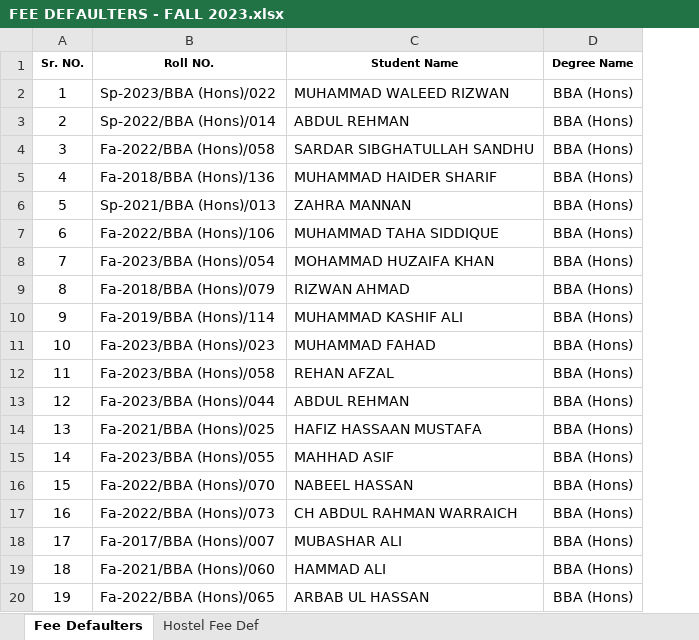
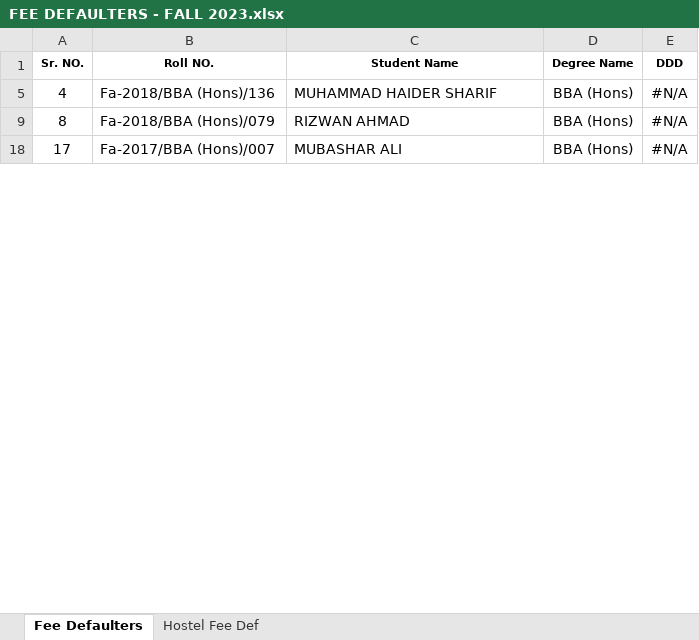
Before and after one commit to lguresult/bashir102, an Excel workbook: RESULT NEW FORMAT/DATA FOR NEW SHEET/FEE DEFAULTERS - FALL 2023.xlsx, sheet Fee Defaulters, drawn as a sheet; only a part is shown; values as stored, in another font and other column widths than the file's, no borders; conditional formats not drawn; removed rows and columns are numbered as before the commit, all else as after; the diff covers the shown part only; the diff names each change by its address in the sheet, - before the commit and + after, or states it on an @@ line.

```diff
--- a/RESULT NEW FORMAT/DATA FOR NEW SHEET/FEE DEFAULTERS - FALL 2023.xlsx (sheet Fee Defaulters)
+++ b/RESULT NEW FORMAT/DATA FOR NEW SHEET/FEE DEFAULTERS - FALL 2023.xlsx (sheet Fee Defaulters)
+column E (DDD), rows 5-18: all #N/A
-row 2: 1 | Sp-2023/BBA (Hons)/022 | MUHAMMAD WALEED RIZWAN | BBA (Hons)
-row 3: 2 | Sp-2022/BBA (Hons)/014 | ABDUL REHMAN | BBA (Hons)
-row 4: 3 | Fa-2022/BBA (Hons)/058 | SARDAR SIBGHATULLAH SANDHU | BBA (Hons)
-row 6: 5 | Sp-2021/BBA (Hons)/013 | ZAHRA MANNAN | BBA (Hons)
-row 7: 6 | Fa-2022/BBA (Hons)/106 | MUHAMMAD TAHA SIDDIQUE | BBA (Hons)
-row 8: 7 | Fa-2023/BBA (Hons)/054 | MOHAMMAD HUZAIFA KHAN | BBA (Hons)
-row 10: 9 | Fa-2019/BBA (Hons)/114 | MUHAMMAD KASHIF ALI | BBA (Hons)
-row 11: 10 | Fa-2023/BBA (Hons)/023 | MUHAMMAD FAHAD | BBA (Hons)
-row 12: 11 | Fa-2023/BBA (Hons)/058 | REHAN AFZAL | BBA (Hons)
-row 13: 12 | Fa-2023/BBA (Hons)/044 | ABDUL REHMAN | BBA (Hons)
-row 14: 13 | Fa-2021/BBA (Hons)/025 | HAFIZ HASSAAN MUSTAFA | BBA (Hons)
-row 15: 14 | Fa-2023/BBA (Hons)/055 | MAHHAD ASIF | BBA (Hons)
-row 16: 15 | Fa-2022/BBA (Hons)/070 | NABEEL HASSAN | BBA (Hons)
-row 17: 16 | Fa-2022/BBA (Hons)/073 | CH ABDUL RAHMAN WARRAICH | BBA (Hons)
-row 19: 18 | Fa-2021/BBA (Hons)/060 | HAMMAD ALI | BBA (Hons)
-row 20: 19 | Fa-2022/BBA (Hons)/065 | ARBAB UL HASSAN | BBA (Hons)
```
Also changed, not shown: 1 added row, 274 removed rows, 1 edited cell and cell formats elsewhere in this sheet, hidden cells, RESULT NEW FORMAT/DATA FOR NEW SHEET/ROLL NUMBER INPUT TOTAL.xlsx, 1 other file.
